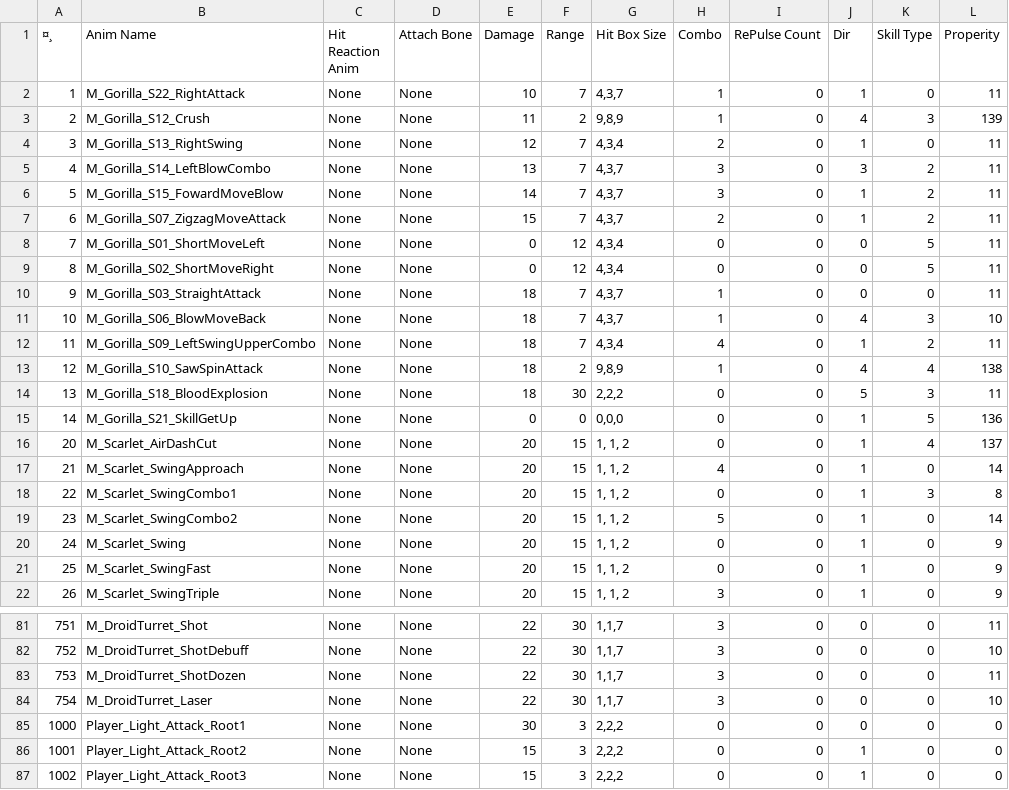
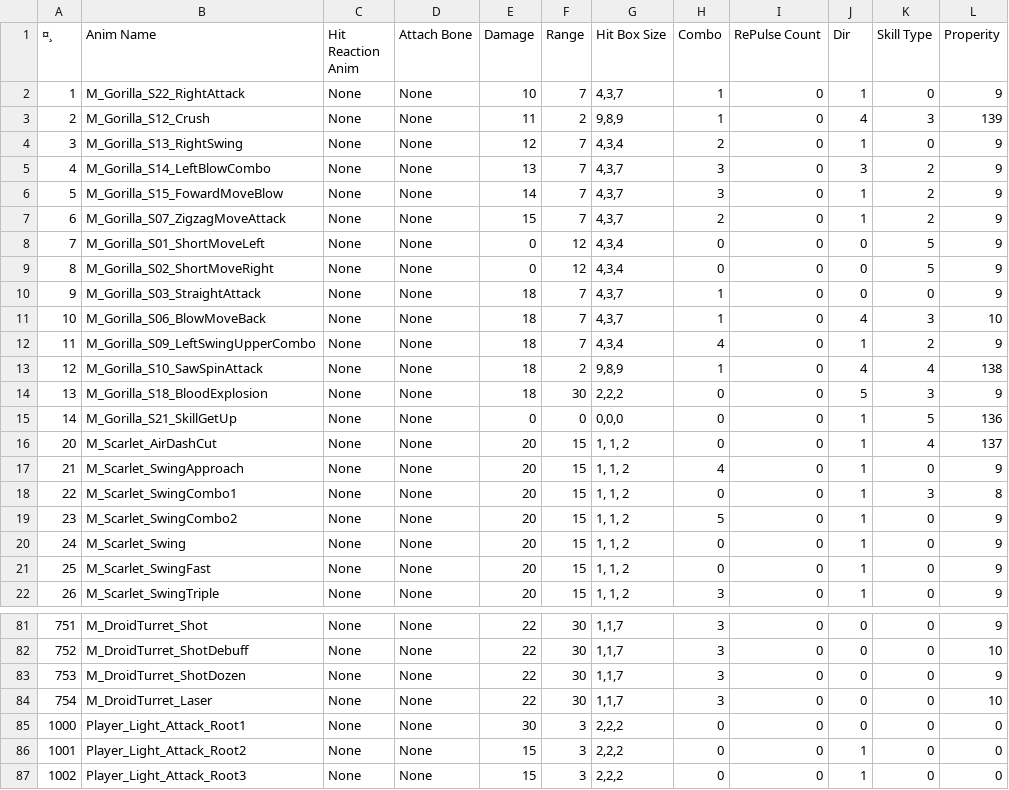
Before and after one commit to arthur12hjh/154Final_GameUnknown, a CSV file: Client/Bin/DataFiles/SkillData/SkillData.csv, drawn as a sheet; only a part is shown, gaps mark what is left out; the diff covers the shown part only.

```diff
--- a/Client/Bin/DataFiles/SkillData/SkillData.csv
+++ b/Client/Bin/DataFiles/SkillData/SkillData.csv
@@ -1,20 +1,20 @@
 ¤¸,Anim Name,Hit Reaction Anim,Attach Bone,Damage,Range,Hit Box Size,Combo,RePulse Count,Dir,Skill Type  ,Properity
-1,M_Gorilla_S22_RightAttack,None,None,10,7,"4,3,7",1,0,1,0,11
+1,M_Gorilla_S22_RightAttack,None,None,10,7,"4,3,7",1,0,1,0,9
 2,M_Gorilla_S12_Crush,None,None,11,2,"9,8,9",1,0,4,3,139
-3,M_Gorilla_S13_RightSwing,None,None,12,7,"4,3,4",2,0,1,0,11
-4,M_Gorilla_S14_LeftBlowCombo,None,None,13,7,"4,3,7",3,0,3,2,11
-5,M_Gorilla_S15_FowardMoveBlow,None,None,14,7,"4,3,7",3,0,1,2,11
-6,M_Gorilla_S07_ZigzagMoveAttack,None,None,15,7,"4,3,7",2,0,1,2,11
-7,M_Gorilla_S01_ShortMoveLeft,None,None,0,12,"4,3,4",0,0,0,5,11
-8,M_Gorilla_S02_ShortMoveRight,None,None,0,12,"4,3,4",0,0,0,5,11
-9,M_Gorilla_S03_StraightAttack,None,None,18,7,"4,3,7",1,0,0,0,11
+3,M_Gorilla_S13_RightSwing,None,None,12,7,"4,3,4",2,0,1,0,9
+4,M_Gorilla_S14_LeftBlowCombo,None,None,13,7,"4,3,7",3,0,3,2,9
+5,M_Gorilla_S15_FowardMoveBlow,None,None,14,7,"4,3,7",3,0,1,2,9
+6,M_Gorilla_S07_ZigzagMoveAttack,None,None,15,7,"4,3,7",2,0,1,2,9
+7,M_Gorilla_S01_ShortMoveLeft,None,None,0,12,"4,3,4",0,0,0,5,9
+8,M_Gorilla_S02_ShortMoveRight,None,None,0,12,"4,3,4",0,0,0,5,9
+9,M_Gorilla_S03_StraightAttack,None,None,18,7,"4,3,7",1,0,0,0,9
 10,M_Gorilla_S06_BlowMoveBack,None,None,18,7,"4,3,7",1,0,4,3,10
-11,M_Gorilla_S09_LeftSwingUpperCombo,None,None,18,7,"4,3,4",4,0,1,2,11
+11,M_Gorilla_S09_LeftSwingUpperCombo,None,None,18,7,"4,3,4",4,0,1,2,9
 12,M_Gorilla_S10_SawSpinAttack,None,None,18,2,"9,8,9",1,0,4,4,138
-13,M_Gorilla_S18_BloodExplosion,None,None,18,30,"2,2,2",0,0,5,3,11
+13,M_Gorilla_S18_BloodExplosion,None,None,18,30,"2,2,2",0,0,5,3,9
 14,M_Gorilla_S21_SkillGetUp,None,None,0,0,"0,0,0",0,0,1,5,136
 20,M_Scarlet_AirDashCut,None,None,20,15,"1, 1, 2",0,0,1,4,137
-21,M_Scarlet_SwingApproach,None,None,20,15,"1, 1, 2",4,0,1,0,14
+21,M_Scarlet_SwingApproach,None,None,20,15,"1, 1, 2",4,0,1,0,9
 22,M_Scarlet_SwingCombo1,None,None,20,15,"1, 1, 2",0,0,1,3,8
-23,M_Scarlet_SwingCombo2,None,None,20,15,"1, 1, 2",5,0,1,0,14
+23,M_Scarlet_SwingCombo2,None,None,20,15,"1, 1, 2",5,0,1,0,9
 24,M_Scarlet_Swing,None,None,20,15,"1, 1, 2",0,0,1,0,9
@@ -81,4 +81,4 @@
-751,M_DroidTurret_Shot,None,None,22,30,"1,1,7",3,0,0,0,11
+751,M_DroidTurret_Shot,None,None,22,30,"1,1,7",3,0,0,0,9
 752,M_DroidTurret_ShotDebuff,None,None,22,30,"1,1,7",3,0,0,0,10
-753,M_DroidTurret_ShotDozen,None,None,22,30,"1,1,7",3,0,0,0,11
+753,M_DroidTurret_ShotDozen,None,None,22,30,"1,1,7",3,0,0,0,9
 754,M_DroidTurret_Laser,None,None,22,30,"1,1,7",3,0,0,0,10
```
Also changed, not shown: 18 edited cells elsewhere in this file, 12 other files.
